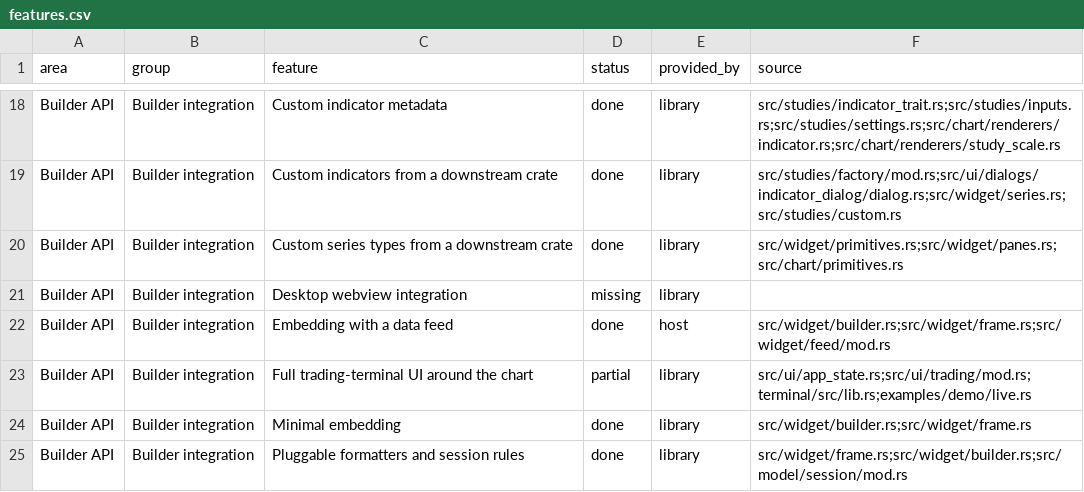
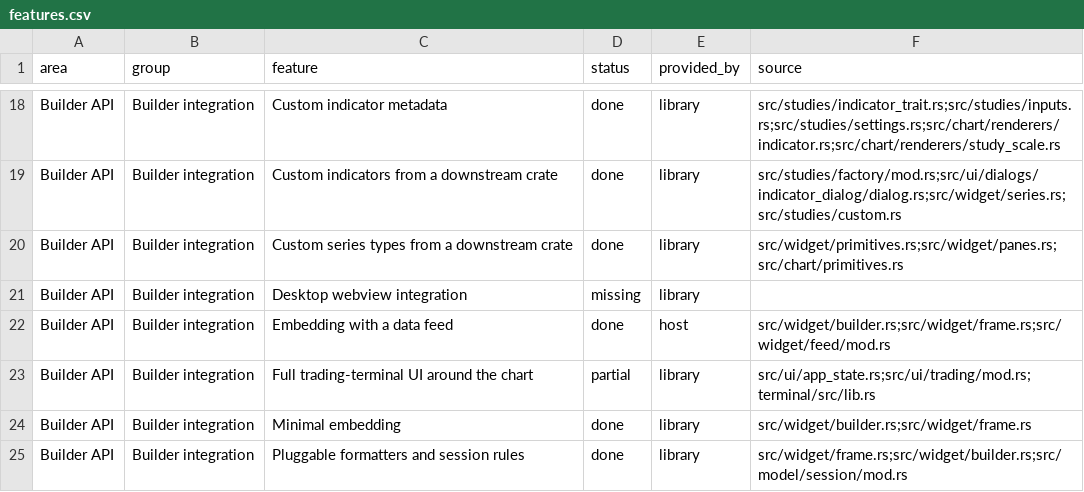
Before and after one commit to userFRM/egui-charts, a CSV file: docs/progress/features.csv, drawn as a sheet; only a part is shown, gaps mark what is left out.

Commit message:
fix(demo): preserve symbol history across shared feed reloads
Dropping the last subscription discarded its simulation. Reloading after an
hour boundary then regenerated the symbol from a different starting hour,
changing prices that the chart had already displayed.

Retain one idle source per symbol, release its sink and books, and reuse its
price path when resolving or subscribing again. Keep session changes on idle
sources and remove redundant book resets and per-frame pause writes.

Extend the existing regression across hour and session boundaries, duplicate
symbols, reloads and removal. Keep the assembled terminal progress row partial
and list the sample feed only under the live stream lifecycle it implements.
The remaining terminal and controller migration is outside this feed stage.

Closes #205
Closes #383

```diff
--- a/docs/progress/features.csv
+++ b/docs/progress/features.csv
@@ -22,3 +22,3 @@ Builder API,Builder integration,Desktop webview integration,missing,library,
 Builder API,Builder integration,Embedding with a data feed,done,host,src/widget/builder.rs;src/widget/frame.rs;src/widget/feed/mod.rs
-Builder API,Builder integration,Full trading-terminal UI around the chart,partial,library,src/ui/app_state.rs;src/ui/trading/mod.rs;terminal/src/lib.rs;examples/demo/live.rs
+Builder API,Builder integration,Full trading-terminal UI around the chart,partial,library,src/ui/app_state.rs;src/ui/trading/mod.rs;terminal/src/lib.rs
 Builder API,Builder integration,Minimal embedding,done,library,src/widget/builder.rs;src/widget/frame.rs
```
Also changed, not shown: 1 other file.
